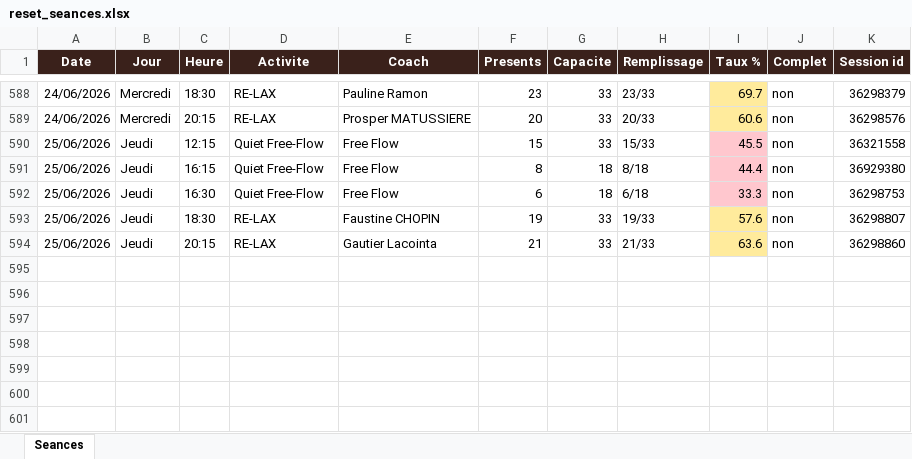
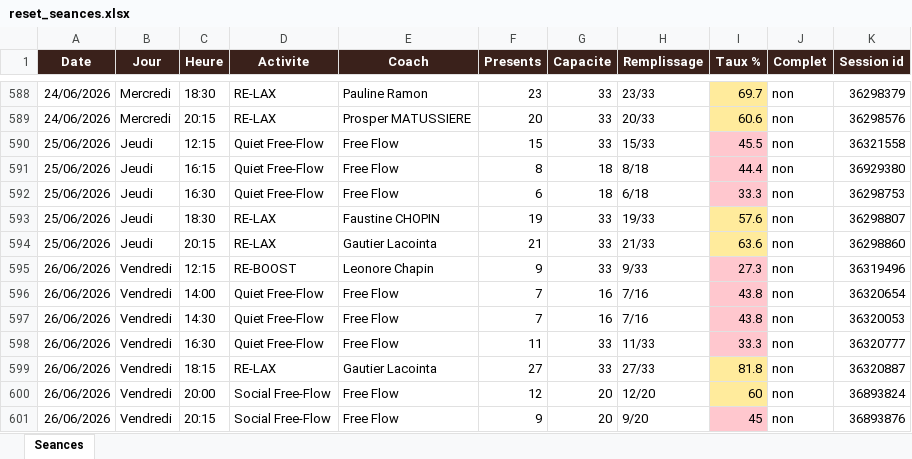
Before and after one commit to sbbb-git/reset, an Excel workbook: reset_seances.xlsx, sheet Seances, drawn as a sheet; only a part is shown, gaps mark what is left out; values as stored, in another font and other column widths than the file's, no borders; the diff names each change by its address in the sheet, - before the commit and + after, or states it on an @@ line.

```diff
--- a/reset_seances.xlsx (sheet Seances)
+++ b/reset_seances.xlsx (sheet Seances)
+row 595: 26/06/2026 | Vendredi | 12:15 | RE-BOOST | Leonore Chapin | 9 | 33 | 9/33 | 27.3 | non | 36319496
+row 596: 26/06/2026 | Vendredi | 14:00 | Quiet Free-Flow | Free Flow | 7 | 16 | 7/16 | 43.8 | non | 36320654
+row 597: 26/06/2026 | Vendredi | 14:30 | Quiet Free-Flow | Free Flow | 7 | 16 | 7/16 | 43.8 | non | 36320053
+row 598: 26/06/2026 | Vendredi | 16:30 | Quiet Free-Flow | Free Flow | 11 | 33 | 11/33 | 33.3 | non | 36320777
+row 599: 26/06/2026 | Vendredi | 18:15 | RE-LAX | Gautier Lacointa | 27 | 33 | 27/33 | 81.8 | non | 36320887
+row 600: 26/06/2026 | Vendredi | 20:00 | Social Free-Flow | Free Flow | 12 | 20 | 12/20 | 60 | non | 36893824
+row 601: 26/06/2026 | Vendredi | 20:15 | Social Free-Flow | Free Flow | 9 | 20 | 9/20 | 45 | non | 36893876
```
Also changed, not shown: 3 other files.
